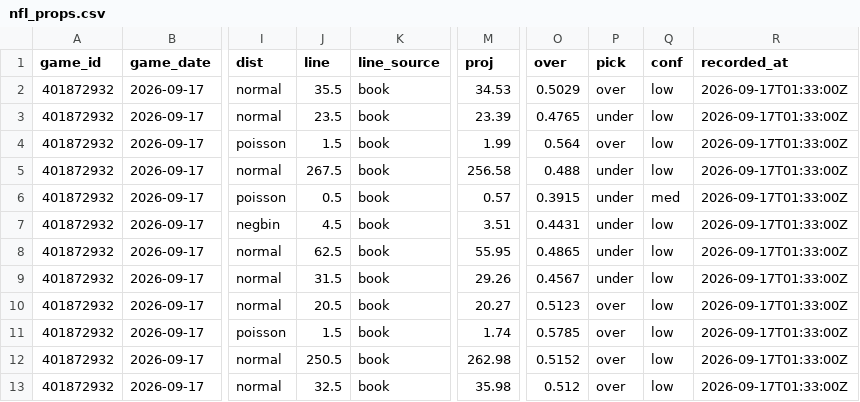
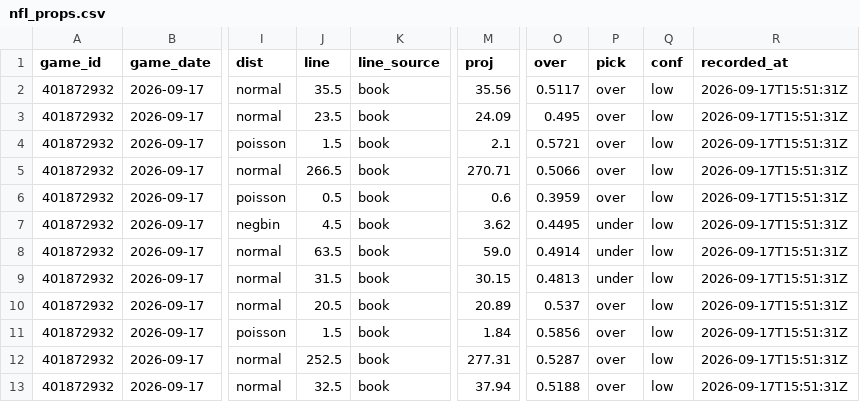
Before and after one commit to mfradkin2/sports-predictions, a CSV file: history/nfl_props.csv, drawn as a sheet; only a part is shown, gaps mark what is left out; the diff covers the shown part only; the diff names each change by its address in the sheet, - before the commit and + after, or states it on an @@ line.

```diff
--- a/history/nfl_props.csv
+++ b/history/nfl_props.csv
-M2 (proj): 34.53
+M2 (proj): 35.56
-O2 (over): 0.5029
+O2 (over): 0.5117
-R2:R13 (recorded_at): 2026-09-17T01:33:00Z
+R2:R13 (recorded_at): 2026-09-17T15:51:31Z
-M3 (proj): 23.39
+M3 (proj): 24.09
-O3 (over): 0.4765
+O3 (over): 0.495
-P3 (pick): under
+P3 (pick): over
-M4 (proj): 1.99
+M4 (proj): 2.1
-O4 (over): 0.564
+O4 (over): 0.5721
-J5 (line): 267.5
+J5 (line): 266.5
-M5 (proj): 256.58
+M5 (proj): 270.71
-O5 (over): 0.488
+O5 (over): 0.5066
-P5:P6 (pick): under
+P5:P6 (pick): over
-M6 (proj): 0.57
+M6 (proj): 0.6
-O6 (over): 0.3915
+O6 (over): 0.3959
-Q6 (conf): med
+Q6 (conf): low
-M7 (proj): 3.51
+M7 (proj): 3.62
-O7 (over): 0.4431
+O7 (over): 0.4495
-J8 (line): 62.5
+J8 (line): 63.5
-M8 (proj): 55.95
+M8 (proj): 59.0
-O8 (over): 0.4865
+O8 (over): 0.4914
-M9 (proj): 29.26
+M9 (proj): 30.15
-O9 (over): 0.4567
+O9 (over): 0.4813
-M10 (proj): 20.27
+M10 (proj): 20.89
-O10 (over): 0.5123
+O10 (over): 0.537
-M11 (proj): 1.74
+M11 (proj): 1.84
-O11 (over): 0.5785
+O11 (over): 0.5856
-J12 (line): 250.5
+J12 (line): 252.5
-M12 (proj): 262.98
+M12 (proj): 277.31
-O12 (over): 0.5152
+O12 (over): 0.5287
-M13 (proj): 35.98
+M13 (proj): 37.94
-O13 (over): 0.512
+O13 (over): 0.5188
```
Also changed, not shown: 105 edited cells elsewhere in this file, history/mlb_games.csv, history/mlb_ledger.csv, 39 other files.
